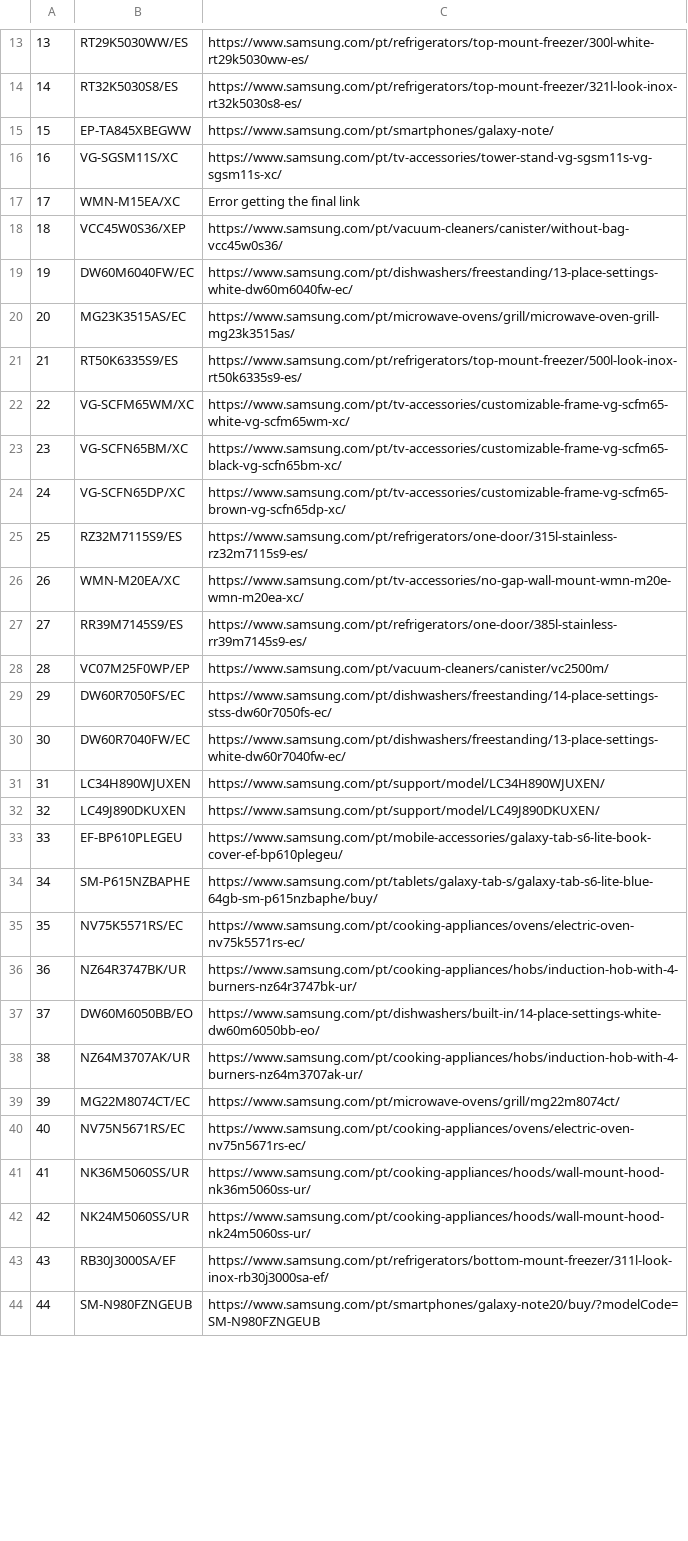
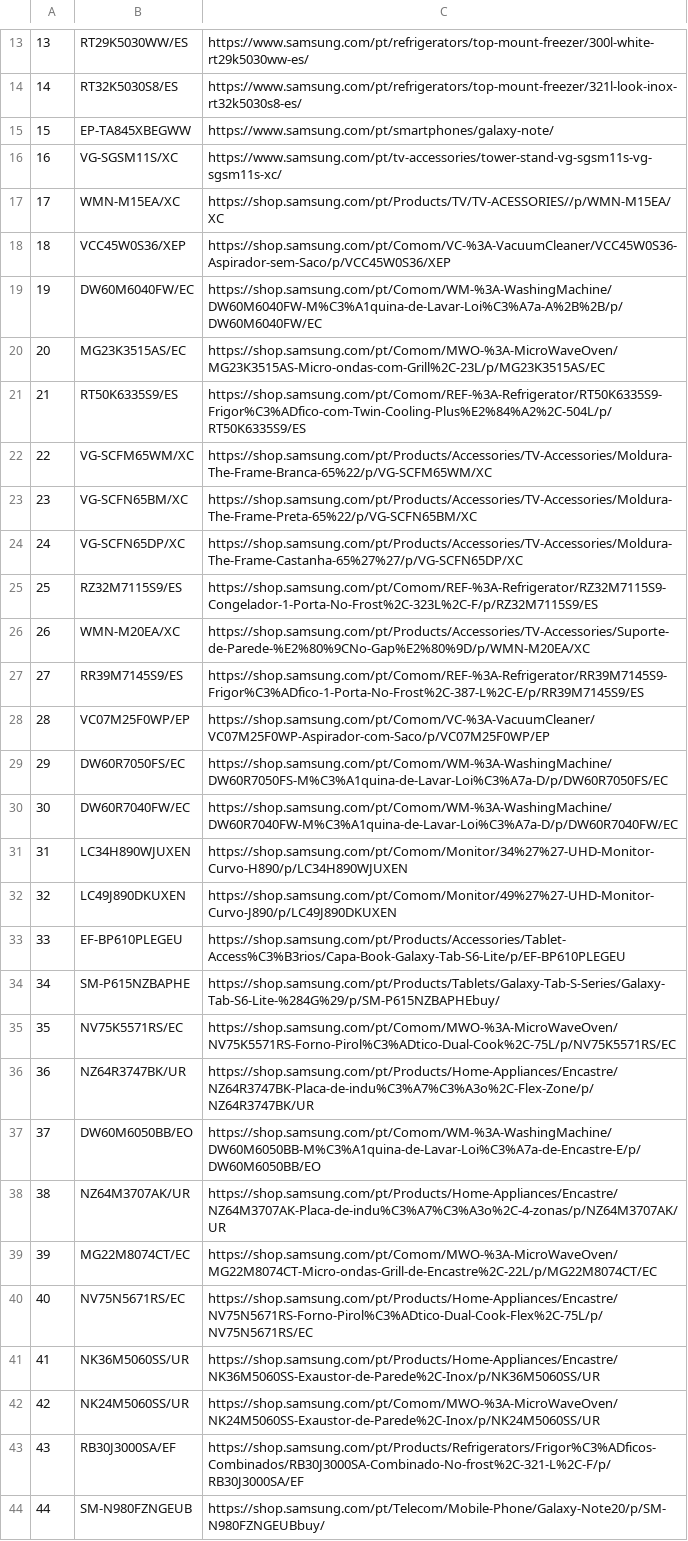
Before and after one commit to GloriaSilva/FEED-CHEIL-DIGITAL, a CSV file: src/dictionaries/url/url_dictionary_pt.csv, drawn as a sheet; only a part is shown, gaps mark what is left out; the diff covers the shown part only; the diff names each change by its address in the sheet, - before the commit and + after, or states it on an @@ line.

```diff
--- a/src/dictionaries/url/url_dictionary_pt.csv
+++ b/src/dictionaries/url/url_dictionary_pt.csv
-C17: Error getting the final link
+C17: https://shop.samsung.com/pt/Products/TV/TV-ACESSORIES//p/WMN-M15EA/XC
-C18: https://www.samsung.com/pt/vacuum-cleaners/canister/without-bag-vcc45w0s36/
+C18: https://shop.samsung.com/pt/Comom/VC-%3A-VacuumCleaner/VCC45W0S36-Aspirador-sem-Saco/p/VCC45W0S36/XEP
-C19: https://www.samsung.com/pt/dishwashers/freestanding/13-place-settings-white-dw60m6040fw-ec/
+C19: https://shop.samsung.com/pt/Comom/WM-%3A-WashingMachine/DW60M6040FW-M%C3%A1quina-de-Lavar-Loi%C3%A7a-A%2B%2B/p/DW60M6040FW/EC
-C20: https://www.samsung.com/pt/microwave-ovens/grill/microwave-oven-grill-mg23k3515as/
+C20: https://shop.samsung.com/pt/Comom/MWO-%3A-MicroWaveOven/MG23K3515AS-Micro-ondas-com-Grill%2C-23L/p/MG23K3515AS/EC
-C21: https://www.samsung.com/pt/refrigerators/top-mount-freezer/500l-look-inox-rt50k6335s9-es/
+C21: https://shop.samsung.com/pt/Comom/REF-%3A-Refrigerator/RT50K6335S9-Frigor%C3%ADfico-com-Twin-Cooling-Plus%E2%84%A2%2C-504L/p/RT50K6335S9/ES
-C22: https://www.samsung.com/pt/tv-accessories/customizable-frame-vg-scfm65-white-vg-scfm65wm-xc/
+C22: https://shop.samsung.com/pt/Products/Accessories/TV-Accessories/Moldura-The-Frame-Branca-65%22/p/VG-SCFM65WM/XC
-C23: https://www.samsung.com/pt/tv-accessories/customizable-frame-vg-scfm65-black-vg-scfn65bm-xc/
+C23: https://shop.samsung.com/pt/Products/Accessories/TV-Accessories/Moldura-The-Frame-Preta-65%22/p/VG-SCFN65BM/XC
-C24: https://www.samsung.com/pt/tv-accessories/customizable-frame-vg-scfm65-brown-vg-scfn65dp-xc/
+C24: https://shop.samsung.com/pt/Products/Accessories/TV-Accessories/Moldura-The-Frame-Castanha-65%27%27/p/VG-SCFN65DP/XC
-C25: https://www.samsung.com/pt/refrigerators/one-door/315l-stainless-rz32m7115s9-es/
+C25: https://shop.samsung.com/pt/Comom/REF-%3A-Refrigerator/RZ32M7115S9-Congelador-1-Porta-No-Frost%2C-323L%2C-F/p/RZ32M7115S9/ES
-C26: https://www.samsung.com/pt/tv-accessories/no-gap-wall-mount-wmn-m20e-wmn-m20ea-xc/
+C26: https://shop.samsung.com/pt/Products/Accessories/TV-Accessories/Suporte-de-Parede-%E2%80%9CNo-Gap%E2%80%9D/p/WMN-M20EA/XC
-C27: https://www.samsung.com/pt/refrigerators/one-door/385l-stainless-rr39m7145s9-es/
+C27: https://shop.samsung.com/pt/Comom/REF-%3A-Refrigerator/RR39M7145S9-Frigor%C3%ADfico-1-Porta-No-Frost%2C-387-L%2C-E/p/RR39M7145S9/ES
-C28: https://www.samsung.com/pt/vacuum-cleaners/canister/vc2500m/
+C28: https://shop.samsung.com/pt/Comom/VC-%3A-VacuumCleaner/VC07M25F0WP-Aspirador-com-Saco/p/VC07M25F0WP/EP
-C29: https://www.samsung.com/pt/dishwashers/freestanding/14-place-settings-stss-dw60r7050fs-ec/
+C29: https://shop.samsung.com/pt/Comom/WM-%3A-WashingMachine/DW60R7050FS-M%C3%A1quina-de-Lavar-Loi%C3%A7a-D/p/DW60R7050FS/EC
-C30: https://www.samsung.com/pt/dishwashers/freestanding/13-place-settings-white-dw60r7040fw-ec/
+C30: https://shop.samsung.com/pt/Comom/WM-%3A-WashingMachine/DW60R7040FW-M%C3%A1quina-de-Lavar-Loi%C3%A7a-D/p/DW60R7040FW/EC
-C31: https://www.samsung.com/pt/support/model/LC34H890WJUXEN/
+C31: https://shop.samsung.com/pt/Comom/Monitor/34%27%27-UHD-Monitor-Curvo-H890/p/LC34H890WJUXEN
-C32: https://www.samsung.com/pt/support/model/LC49J890DKUXEN/
+C32: https://shop.samsung.com/pt/Comom/Monitor/49%27%27-UHD-Monitor-Curvo-J890/p/LC49J890DKUXEN
-C33: https://www.samsung.com/pt/mobile-accessories/galaxy-tab-s6-lite-book-cover-ef-bp610plegeu/
+C33: https://shop.samsung.com/pt/Products/Accessories/Tablet-Access%C3%B3rios/Capa-Book-Galaxy-Tab-S6-Lite/p/EF-BP610PLEGEU
-C34: https://www.samsung.com/pt/tablets/galaxy-tab-s/galaxy-tab-s6-lite-blue-64gb-sm-p615nzbaphe/buy/
+C34: https://shop.samsung.com/pt/Products/Tablets/Galaxy-Tab-S-Series/Galaxy-Tab-S6-Lite-%284G%29/p/SM-P615NZBAPHEbuy/
-C35: https://www.samsung.com/pt/cooking-appliances/ovens/electric-oven-nv75k5571rs-ec/
+C35: https://shop.samsung.com/pt/Comom/MWO-%3A-MicroWaveOven/NV75K5571RS-Forno-Pirol%C3%ADtico-Dual-Cook%2C-75L/p/NV75K5571RS/EC
-C36: https://www.samsung.com/pt/cooking-appliances/hobs/induction-hob-with-4-burners-nz64r3747bk-ur/
+C36: https://shop.samsung.com/pt/Products/Home-Appliances/Encastre/NZ64R3747BK-Placa-de-indu%C3%A7%C3%A3o%2C-Flex-Zone/p/NZ64R3747BK/UR
-C37: https://www.samsung.com/pt/dishwashers/built-in/14-place-settings-white-dw60m6050bb-eo/
+C37: https://shop.samsung.com/pt/Comom/WM-%3A-WashingMachine/DW60M6050BB-M%C3%A1quina-de-Lavar-Loi%C3%A7a-de-Encastre-E/p/DW60M6050BB/EO
-C38: https://www.samsung.com/pt/cooking-appliances/hobs/induction-hob-with-4-burners-nz64m3707ak-ur/
+C38: https://shop.samsung.com/pt/Products/Home-Appliances/Encastre/NZ64M3707AK-Placa-de-indu%C3%A7%C3%A3o%2C-4-zonas/p/NZ64M3707AK/UR
-C39: https://www.samsung.com/pt/microwave-ovens/grill/mg22m8074ct/
+C39: https://shop.samsung.com/pt/Comom/MWO-%3A-MicroWaveOven/MG22M8074CT-Micro-ondas-Grill-de-Encastre%2C-22L/p/MG22M8074CT/EC
-C40: https://www.samsung.com/pt/cooking-appliances/ovens/electric-oven-nv75n5671rs-ec/
+C40: https://shop.samsung.com/pt/Products/Home-Appliances/Encastre/NV75N5671RS-Forno-Pirol%C3%ADtico-Dual-Cook-Flex%2C-75L/p/NV75N5671RS/EC
-C41: https://www.samsung.com/pt/cooking-appliances/hoods/wall-mount-hood-nk36m5060ss-ur/
+C41: https://shop.samsung.com/pt/Products/Home-Appliances/Encastre/NK36M5060SS-Exaustor-de-Parede%2C-Inox/p/NK36M5060SS/UR
-C42: https://www.samsung.com/pt/cooking-appliances/hoods/wall-mount-hood-nk24m5060ss-ur/
+C42: https://shop.samsung.com/pt/Comom/MWO-%3A-MicroWaveOven/NK24M5060SS-Exaustor-de-Parede%2C-Inox/p/NK24M5060SS/UR
-C43: https://www.samsung.com/pt/refrigerators/bottom-mount-freezer/311l-look-inox-rb30j3000sa-ef/
+C43: https://shop.samsung.com/pt/Products/Refrigerators/Frigor%C3%ADficos-Combinados/RB30J3000SA-Combinado-No-frost%2C-321-L%2C-F/p/RB30J3000SA/EF
-C44: https://www.samsung.com/pt/smartphones/galaxy-note20/buy/?modelCode=SM-N980FZNGEUB
+C44: https://shop.samsung.com/pt/Telecom/Mobile-Phone/Galaxy-Note20/p/SM-N980FZNGEUBbuy/
```
Also changed, not shown: 142 edited cells elsewhere in this file, finalfeeds/AWINFeed.csv, finalfeeds/CriteoFeed.csv, 8 other files.
